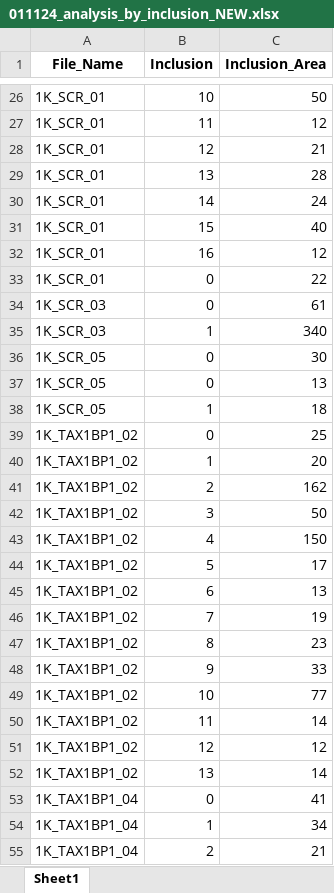
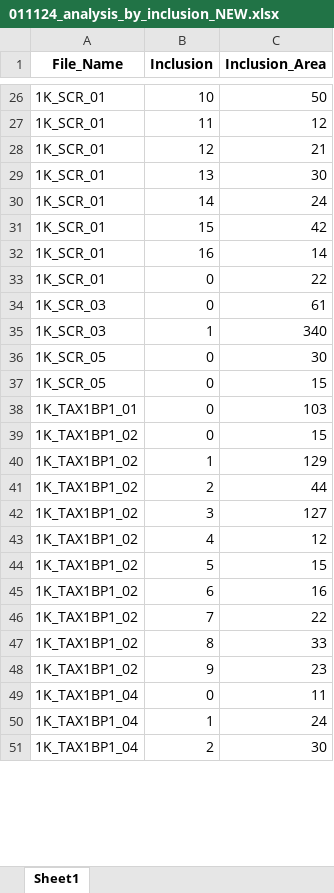
Before and after one commit to yiminghuang47/kara-lab, an Excel workbook: PFF_SCR_TAX_ADAM/011124_analysis_by_inclusion_NEW.xlsx, sheet Sheet1, drawn as a sheet; only a part is shown, gaps mark what is left out; values as stored, in another font and other column widths than the file's, no borders; removed rows and columns are numbered as before the commit, all else as after; the diff covers the shown part only; the diff names each change by its address in the sheet, - before the commit and + after, or states it on an @@ line.

```diff
--- a/PFF_SCR_TAX_ADAM/011124_analysis_by_inclusion_NEW.xlsx (sheet Sheet1)
+++ b/PFF_SCR_TAX_ADAM/011124_analysis_by_inclusion_NEW.xlsx (sheet Sheet1)
-C29 (Inclusion_Area): 28
+C29 (Inclusion_Area): 30
-C31 (Inclusion_Area): 40
+C31 (Inclusion_Area): 42
-C32 (Inclusion_Area): 12
+C32 (Inclusion_Area): 14
-C37 (Inclusion_Area): 13
+C37 (Inclusion_Area): 15
-row 38: 1K_SCR_05 | 1 | 18
+row 38: 1K_TAX1BP1_01 | 0 | 103
-C39 (Inclusion_Area): 25
+C39 (Inclusion_Area): 15
-C40 (Inclusion_Area): 20
+C40 (Inclusion_Area): 129
-C41 (Inclusion_Area): 162
+C41 (Inclusion_Area): 44
-C42 (Inclusion_Area): 50
+C42 (Inclusion_Area): 127
-C43 (Inclusion_Area): 150
+C43 (Inclusion_Area): 12
-C44 (Inclusion_Area): 17
+C44 (Inclusion_Area): 15
-C45 (Inclusion_Area): 13
+C45 (Inclusion_Area): 16
-C46 (Inclusion_Area): 19
+C46 (Inclusion_Area): 22
-C47 (Inclusion_Area): 23
+C47 (Inclusion_Area): 33
-C48 (Inclusion_Area): 33
+C48 (Inclusion_Area): 23
-row 49: 1K_TAX1BP1_02 | 10 | 77
-row 50: 1K_TAX1BP1_02 | 11 | 14
-row 51: 1K_TAX1BP1_02 | 12 | 12
-row 52: 1K_TAX1BP1_02 | 13 | 14
-C49 (Inclusion_Area): 41
+C49 (Inclusion_Area): 11
-C50 (Inclusion_Area): 34
+C50 (Inclusion_Area): 24
-C51 (Inclusion_Area): 21
+C51 (Inclusion_Area): 30
```
Also changed, not shown: 27 added rows, 3 removed rows and 37 edited cells elsewhere in this sheet, PFF_SCR_TAX_ADAM/251024_analysis_by_cell_NEW.xlsx, PFF_SCR_TAX_ADAM/251024_analysis_by_image_NEW.xlsx, 7 other files.
